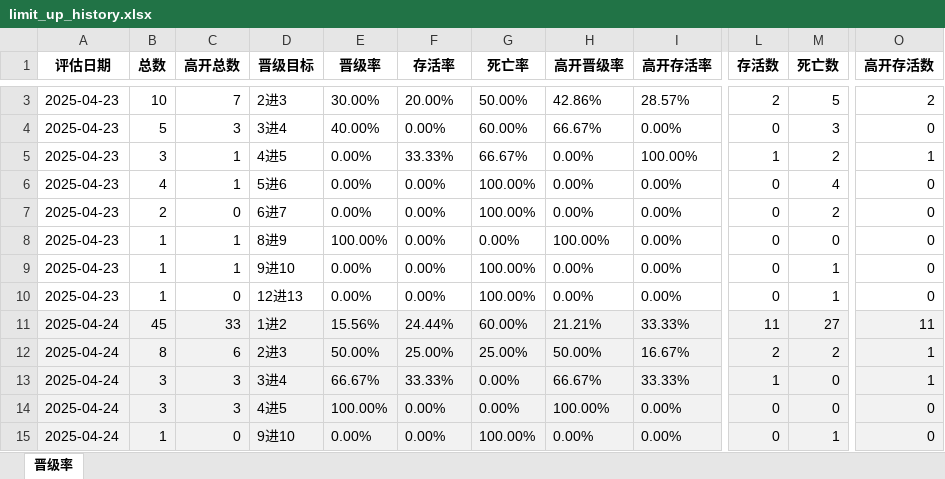
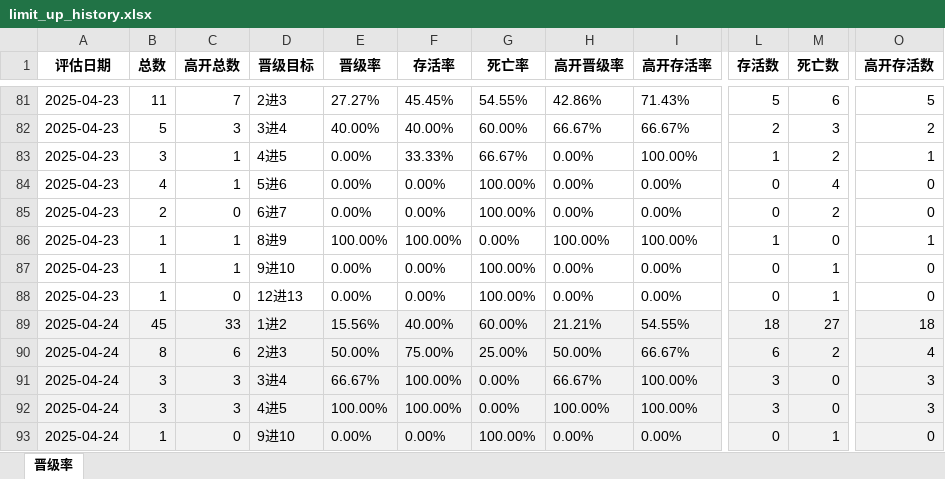
Before and after one commit to KealLiang/HardTrading, an Excel workbook: excel/limit_up_history.xlsx, sheet 晋级率, drawn as a sheet; only a part is shown, gaps mark what is left out; values as stored, in another font and other column widths than the file's, no borders; addresses are those after the commit; the diff covers the shown part only; the diff names each change by its address in the sheet, - before the commit and + after, or states it on an @@ line.

Commit message:
update datas

```diff
--- a/excel/limit_up_history.xlsx (sheet 晋级率)
+++ b/excel/limit_up_history.xlsx (sheet 晋级率)
-B81 (总数): 10
+B81 (总数): 11
-E81 (晋级率): 30.00%
+E81 (晋级率): 27.27%
-F81 (存活率): 20.00%
+F81 (存活率): 45.45%
-G81 (死亡率): 50.00%
+G81 (死亡率): 54.55%
-I81 (高开存活率): 28.57%
+I81 (高开存活率): 71.43%
-L81 (存活数): 2
+L81 (存活数): 5
-M81 (死亡数): 5
+M81 (死亡数): 6
-O81 (高开存活数): 2
+O81 (高开存活数): 5
-F82 (存活率): 0.00%
+F82 (存活率): 40.00%
-I82 (高开存活率): 0.00%
+I82 (高开存活率): 66.67%
-L82 (存活数): 0
+L82 (存活数): 2
-O82 (高开存活数): 0
+O82 (高开存活数): 2
-F86 (存活率): 0.00%
+F86 (存活率): 100.00%
-I86 (高开存活率): 0.00%
+I86 (高开存活率): 100.00%
-L86 (存活数): 0
+L86 (存活数): 1
-O86 (高开存活数): 0
+O86 (高开存活数): 1
-F89 (存活率): 24.44%
+F89 (存活率): 40.00%
-I89 (高开存活率): 33.33%
+I89 (高开存活率): 54.55%
-L89 (存活数): 11
+L89 (存活数): 18
-O89 (高开存活数): 11
+O89 (高开存活数): 18
-F90 (存活率): 25.00%
+F90 (存活率): 75.00%
-I90 (高开存活率): 16.67%
+I90 (高开存活率): 66.67%
-L90 (存活数): 2
+L90 (存活数): 6
-O90 (高开存活数): 1
+O90 (高开存活数): 4
-F91 (存活率): 33.33%
+F91 (存活率): 100.00%
-I91 (高开存活率): 33.33%
+I91 (高开存活率): 100.00%
-L91 (存活数): 1
+L91 (存活数): 3
-O91 (高开存活数): 1
+O91 (高开存活数): 3
-F92 (存活率): 0.00%
+F92 (存活率): 100.00%
-I92 (高开存活率): 0.00%
+I92 (高开存活率): 100.00%
-L92 (存活数): 0
+L92 (存活数): 3
-O92 (高开存活数): 0
+O92 (高开存活数): 3
```
Also changed, not shown: 78 added rows and 4 edited cells elsewhere in this sheet, excel/fupan_stocks.xlsx, excel/market_analysis.xlsx.
